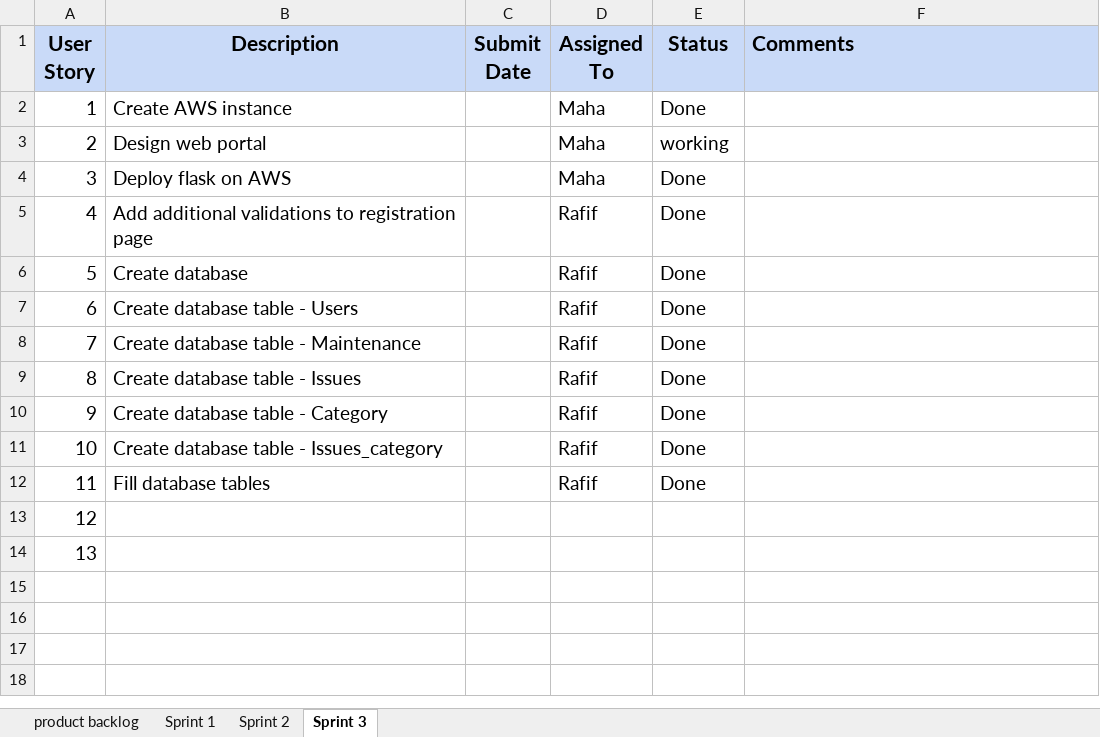
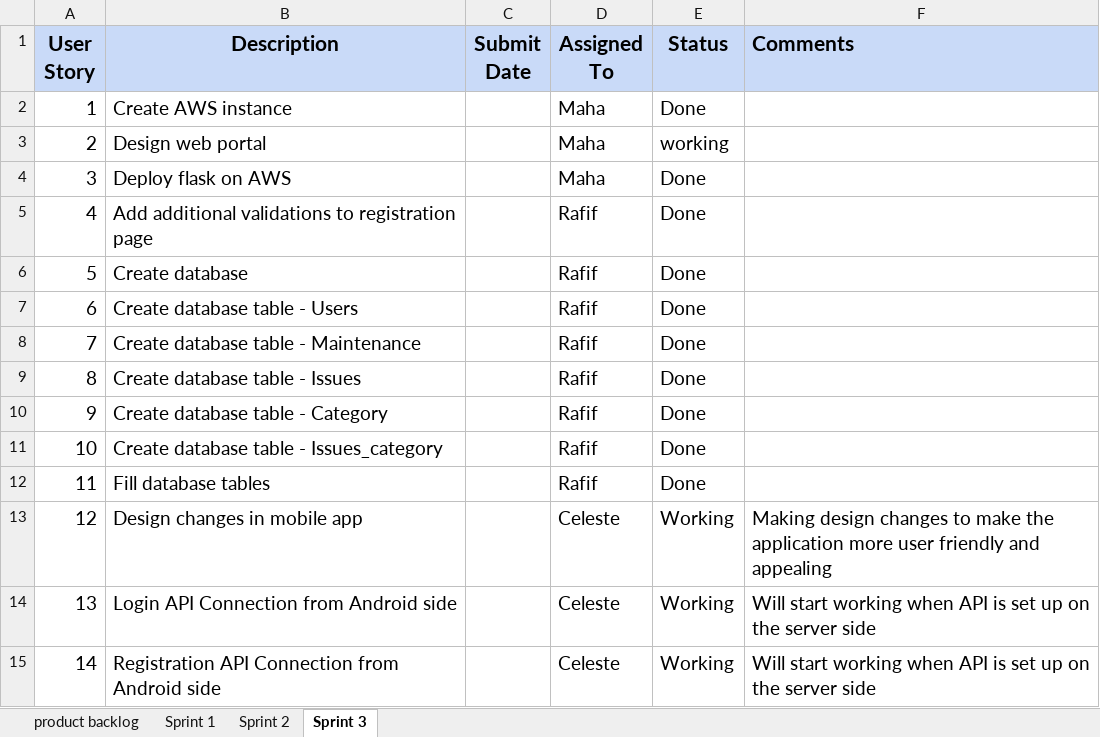
Before and after one commit to akshya672222/SSW695_Team7, an Excel workbook: SSW695/product backlog.xlsx.xlsx, sheet Sprint 3, drawn as a sheet; values as stored, in another font and other column widths than the file's, no borders; the diff names each change by its address in the sheet, - before the commit and + after, or states it on an @@ line.

Commit message:
Updating product backlog

```diff
--- a/SSW695/product backlog.xlsx.xlsx (sheet Sprint 3)
+++ b/SSW695/product backlog.xlsx.xlsx (sheet Sprint 3)
-B13 (Description): (empty)
+B13 (Description): Design changes in mobile app
-D13:D14 (Assigned To): (empty)
+D13:D14 (Assigned To): Celeste
-E13:E14 (Status): (empty)
+E13:E14 (Status): Working
-F13 (Comments): (empty)
+F13 (Comments): Making design changes to make the application more user friendly and appealing
-B14 (Description): (empty)
+B14 (Description): Login API Connection from Android side
-F14 (Comments): (empty)
+F14 (Comments): Will start working when API is set up on the server side
+row 15: 14 | Registration API Connection from Android side |  | Celeste | Working | Will start working when API is set up on the server side
```
